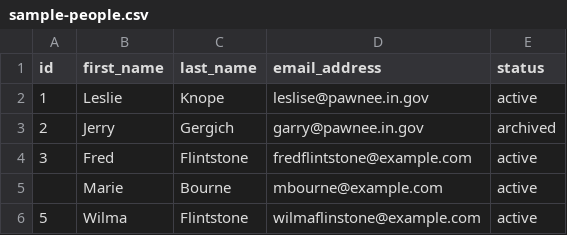
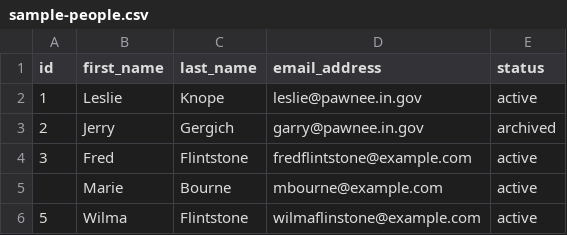
Before and after one commit to 3CordGuy/breeze-test, a CSV file: sample-people.csv, drawn as a sheet.

Commit message:
fixes email in sample csv ;)

```diff
--- a/sample-people.csv
+++ b/sample-people.csv
@@ -1,3 +1,3 @@
 id,first_name,last_name,email_address,status
-1,"Leslie","Knope","leslise@pawnee.in.gov",active
+1,"Leslie","Knope","leslie@pawnee.in.gov",active
 2,"Jerry","Gergich","garry@pawnee.in.gov","archived"
```
